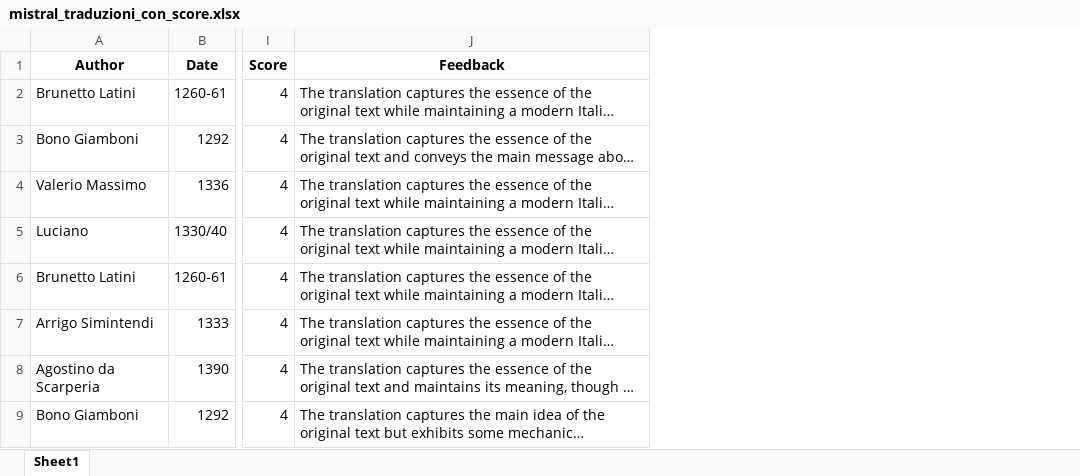
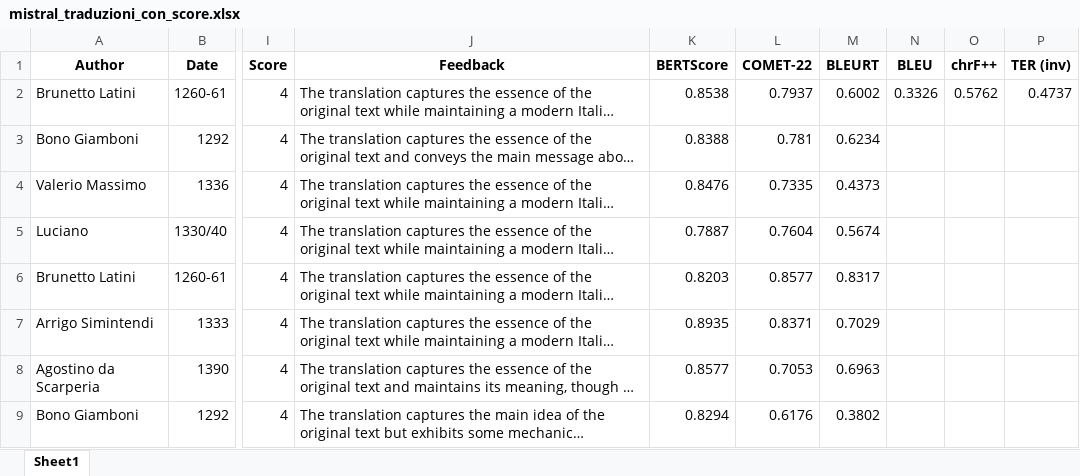
Before and after one commit to Alessio-Olivieri/MNLP-Homework2, an Excel workbook: data/mistral_traduzioni_con_score.xlsx, sheet Sheet1, drawn as a sheet; only a part is shown, gaps mark what is left out; long unchanged cells end in …; values as stored, in another font and other column widths than the file's, no borders; the diff names each change by its address in the sheet, - before the commit and + after, or states it on an @@ line.

```diff
--- a/data/mistral_traduzioni_con_score.xlsx (sheet Sheet1)
+++ b/data/mistral_traduzioni_con_score.xlsx (sheet Sheet1)
+column K (BERTScore), rows 2-9: 0.8538 | 0.8388 | 0.8476 | 0.7887 | 0.8203 | 0.8935 | 0.8577 | 0.8294
+column L (COMET-22), rows 2-9: 0.7937 | 0.781 | 0.7335 | 0.7604 | 0.8577 | 0.8371 | 0.7053 | 0.6176
+column M (BLEURT), rows 2-9: 0.6002 | 0.6234 | 0.4373 | 0.5674 | 0.8317 | 0.7029 | 0.6963 | 0.3802
+column N (BLEU), row 2: 0.3326
+column O (chrF++), row 2: 0.5762
+column P (TER (inv)), row 2: 0.4737
```
Also changed, not shown: data/opus_traduzioni_con_score.xlsx.
